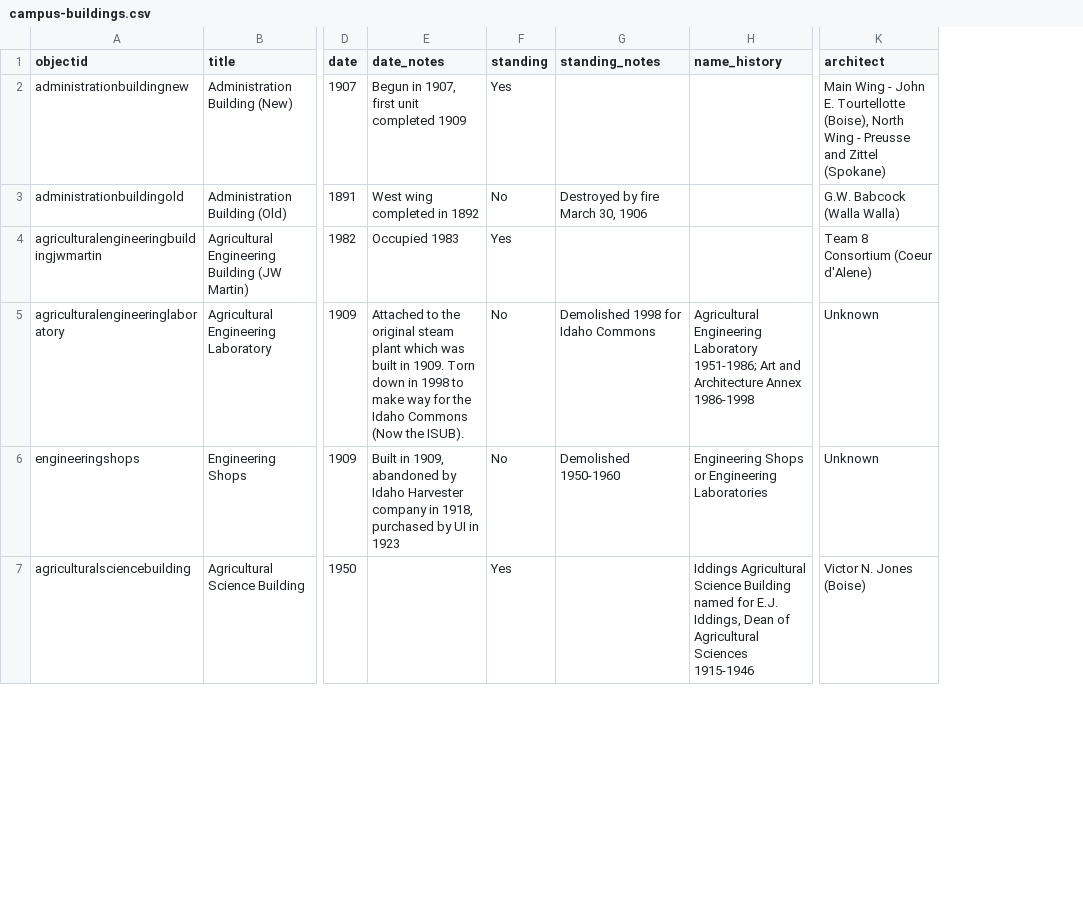
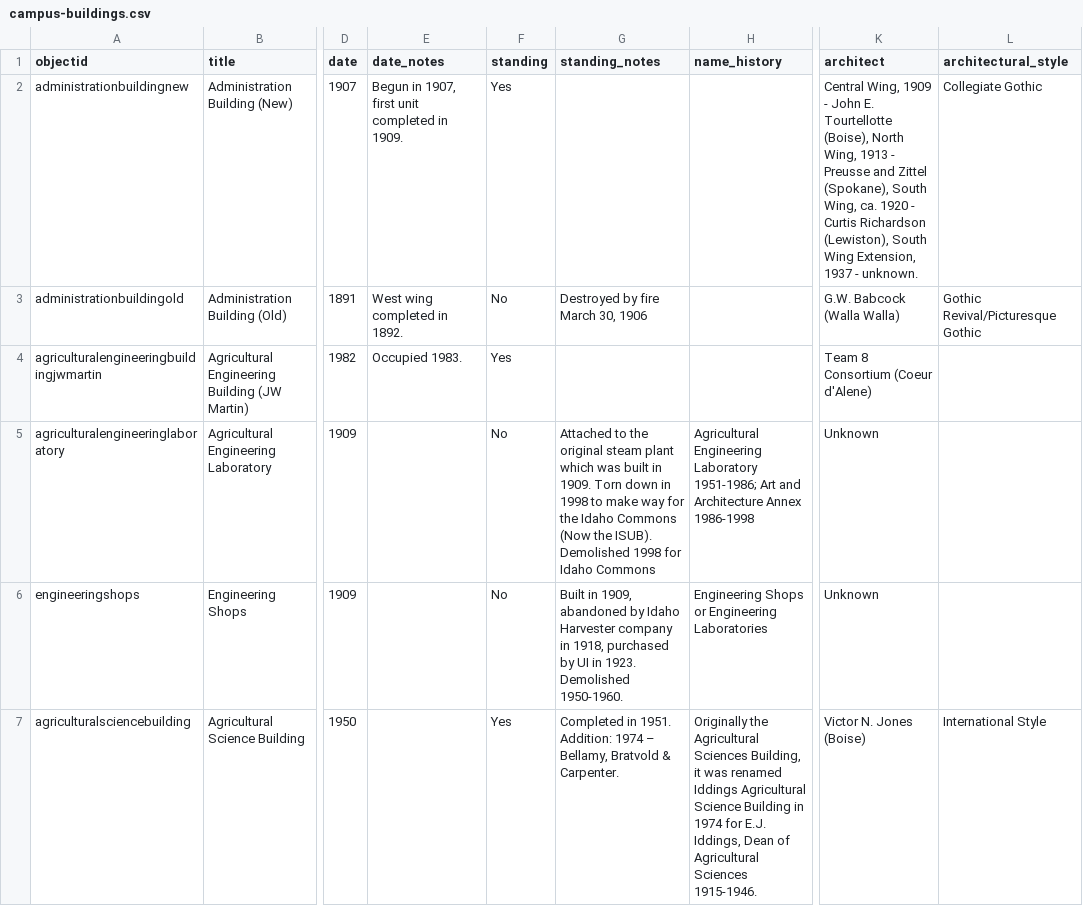
Before and after one commit to thecdil/campus_source, a CSV file: _data/campus-buildings.csv, drawn as a sheet; only a part is shown, gaps mark what is left out; the diff covers the shown part only; the diff names each change by its address in the sheet, - before the commit and + after, or states it on an @@ line.

Commit message:
add updated building csv

```diff
--- a/_data/campus-buildings.csv
+++ b/_data/campus-buildings.csv
+column L (architectural_style), rows 2-7: Collegiate Gothic | Gothic Revival/Picturesque Gothic |  |  |  | International Style
-E2 (date_notes): Begun in 1907, first unit completed 1909
+E2 (date_notes): Begun in 1907, first unit completed in 1909.
-K2 (architect): Main Wing - John E. Tourtellotte (Boise), North Wing - Preusse and Zittel (Spokane)
+K2 (architect): Central Wing, 1909 - John E. Tourtellotte (Boise), North Wing, 1913 - Preusse and Zittel (Spokane), South Wing, ca. 1920 - Curtis Richardson (Lewiston), South Wing Extension, 1937 - unknown.
-E3 (date_notes): West wing completed in 1892
+E3 (date_notes): West wing completed in 1892.
-E4 (date_notes): Occupied 1983
+E4 (date_notes): Occupied 1983.
-E5 (date_notes): Attached to the original steam plant which was built in 1909. Torn down in 1998 to make way for the Idaho Commons (Now the ISUB).
+E5 (date_notes): (empty)
-G5 (standing_notes): Demolished 1998…
+G5 (standing_notes): Attached to the original steam plant which was built in 1909. Torn down in 1998 to make way for the Idaho Commons (Now the ISUB). Demolished 1998…
-E6 (date_notes): Built in 1909, abandoned by Idaho Harvester company in 1918, purchased by UI in 1923
+E6 (date_notes): (empty)
-G6 (standing_notes): Demolished 1950-1960
+G6 (standing_notes): Built in 1909, abandoned by Idaho Harvester company in 1918, purchased by UI in 1923. Demolished 1950-1960.
-G7 (standing_notes): (empty)
+G7 (standing_notes): Completed in 1951. Addition: 1974 – Bellamy, Bratvold & Carpenter.
-H7 (name_history): Iddings Agricultural Science Building named for E.J. Iddings, Dean of Agricultural Sciences 1915-1946
+H7 (name_history): Originally the Agricultural Sciences Building, it was renamed Iddings Agricultural Science Building in 1974 for E.J. Iddings, Dean of Agricultural Sciences 1915-1946.
```
Also changed, not shown: 2 added rows and 28 edited cells elsewhere in this file.
